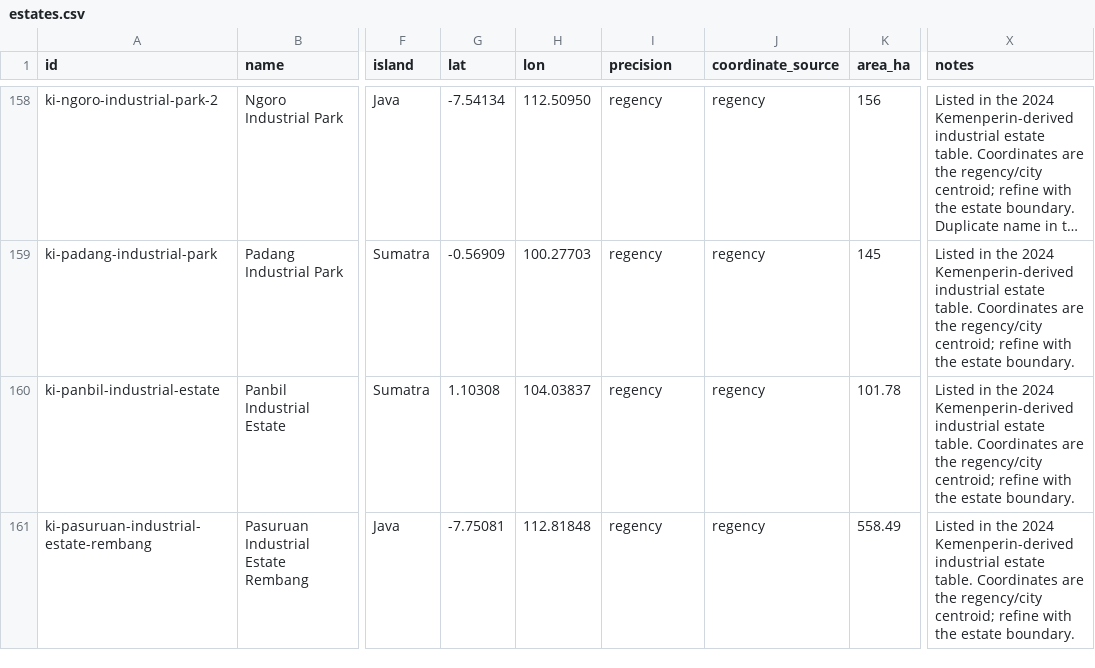
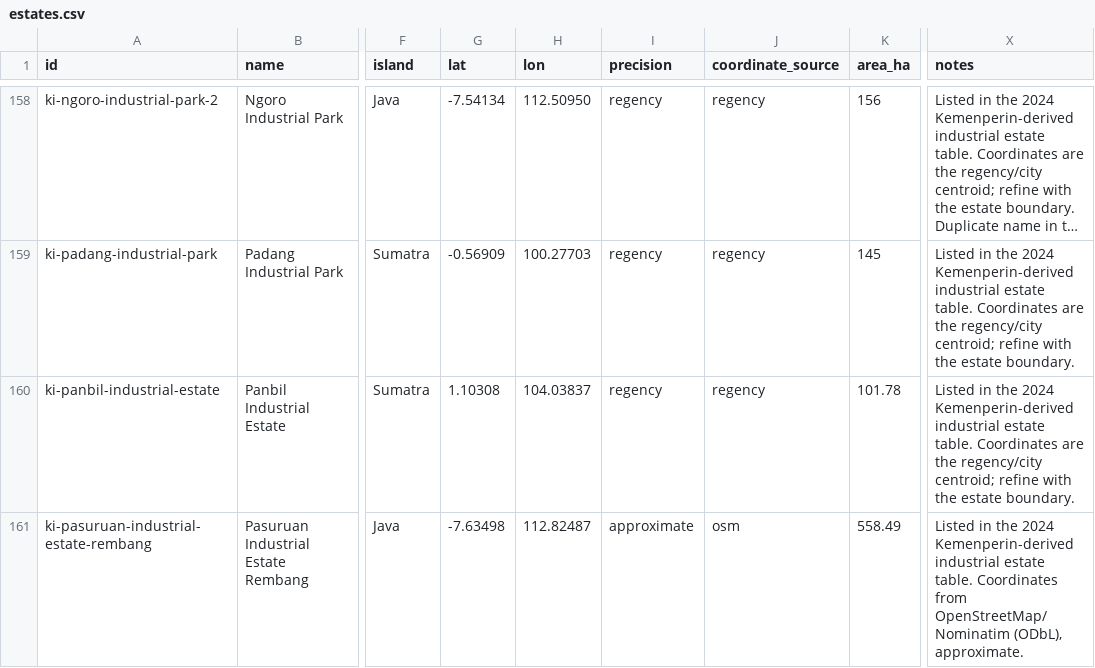
Before and after one commit to oatlayers/infra-id, a CSV file: data/curated/estates.csv, drawn as a sheet; only a part is shown, gaps mark what is left out; long unchanged cells end in …; the diff covers the shown part only; the diff names each change by its address in the sheet, - before the commit and + after, or states it on an @@ line.

Commit message:
Reconcile estates and geocode the largest industrial parks
Add a 19-row estate gap ledger for the Kemenperin 179-vs-160 difference: nine named 2025 additions and ten unidentified names, with a disposition for each. The Kemenperin list was unreachable on 8 November 2026 (HTTP 502 and DNS failure), so unsourced rows were not invented. Geocode 20 of the 40 largest industrial estates with OpenStreetMap/Nominatim, keeping 25 official SEZ points and 133 regency centroids. Add the OSM source and coordinate claims, expose the gap ledger as a download, show coordinate provenance and 4-5 decimal coordinates in the estate detail, and update the Data view, README and plans. No push or deployment.

```diff
--- a/data/curated/estates.csv
+++ b/data/curated/estates.csv
-G161 (lat): -7.75081
+G161 (lat): -7.63498
-H161 (lon): 112.81848
+H161 (lon): 112.82487
-I161 (precision): regency
+I161 (precision): approximate
-J161 (coordinate_source): regency
+J161 (coordinate_source): osm
-X161 (notes): …table. Coordinates are the regency/city centroid; refine with the estate boundary.
+X161 (notes): …table. Coordinates from OpenStreetMap/Nominatim (ODbL), approximate.
```
Also changed, not shown: 95 edited cells elsewhere in this file, data/curated/sources.csv, site/data/estates.csv, 16 other files.
